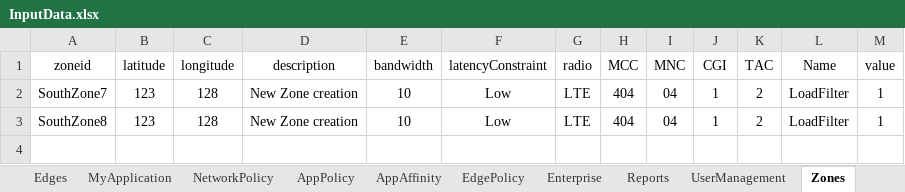
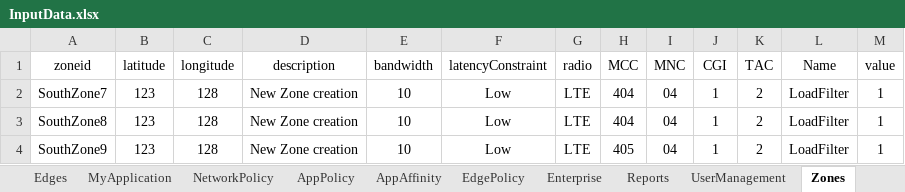
Before and after one commit to AbhiPathrut/newproject, an Excel workbook: input-data/inputFiles/InputData.xlsx, sheet Zones, drawn as a sheet; values as stored, in another font and other column widths than the file's, no borders; the diff names each change by its address in the sheet, - before the commit and + after, or states it on an @@ line.

```diff
--- a/input-data/inputFiles/InputData.xlsx (sheet Zones)
+++ b/input-data/inputFiles/InputData.xlsx (sheet Zones)
+row 4: SouthZone9 | 123 | 128 | New Zone creation | 10 | Low | LTE | 405 | 04 | 1 | 2 | LoadFilter | 1
```
Also changed, not shown: sheet Edges, sheet Trobleshoot, sheet MyApplication, 23 other files.
